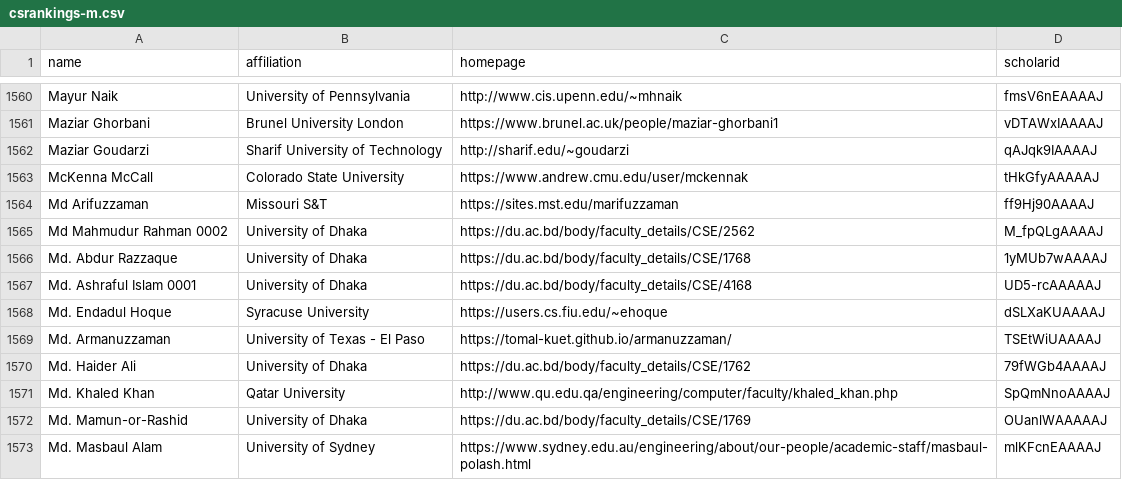
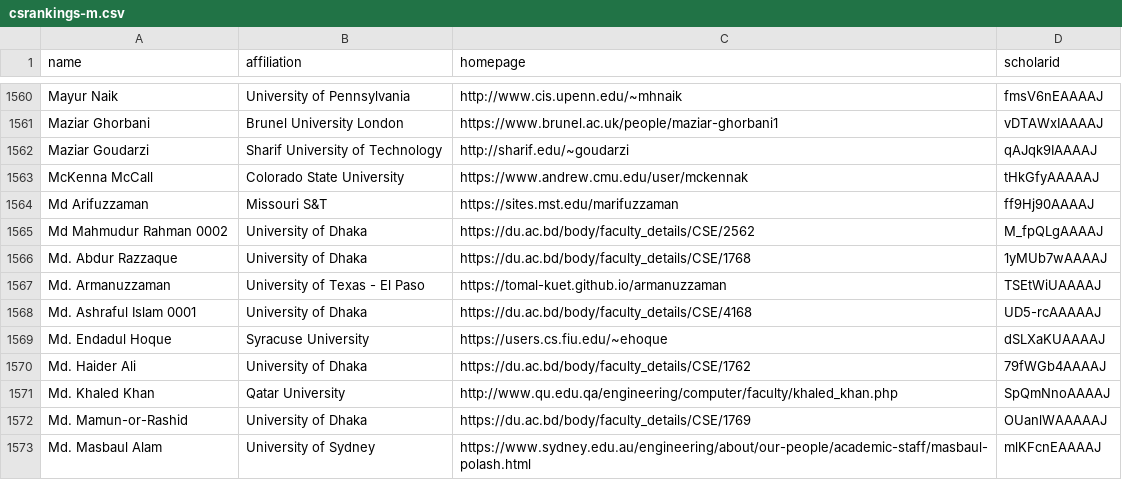
Before and after one commit to LiuFang816/CSrankings, a CSV file: csrankings-m.csv, drawn as a sheet; only a part is shown, gaps mark what is left out.

```diff
--- a/csrankings-m.csv
+++ b/csrankings-m.csv
@@ -1566,5 +1566,5 @@ Md Mahmudur Rahman 0002,University of Dhaka,https://du.ac.bd/body/faculty_detail
 Md. Abdur Razzaque,University of Dhaka,https://du.ac.bd/body/faculty_details/CSE/1768,1yMUb7wAAAAJ
+Md. Armanuzzaman,University of Texas - El Paso,https://tomal-kuet.github.io/armanuzzaman,TSEtWiUAAAAJ
 Md. Ashraful Islam 0001,University of Dhaka,https://du.ac.bd/body/faculty_details/CSE/4168,UD5-rcAAAAAJ
 Md. Endadul Hoque,Syracuse University,https://users.cs.fiu.edu/~ehoque,dSLXaKUAAAAJ
-Md. Armanuzzaman,University of Texas - El Paso,https://tomal-kuet.github.io/armanuzzaman/,TSEtWiUAAAAJ
 Md. Haider Ali,University of Dhaka,https://du.ac.bd/body/faculty_details/CSE/1762,79fWGb4AAAAJ
```
Also changed, not shown: csrankings-d.csv, csrankings-e.csv, 5 other files.
